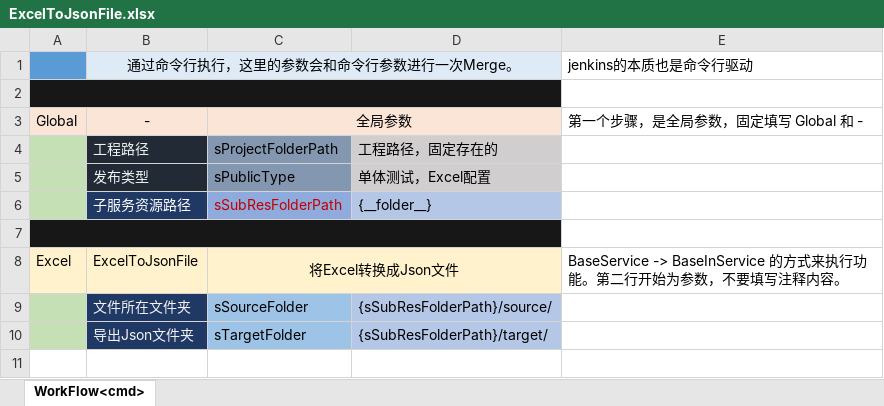
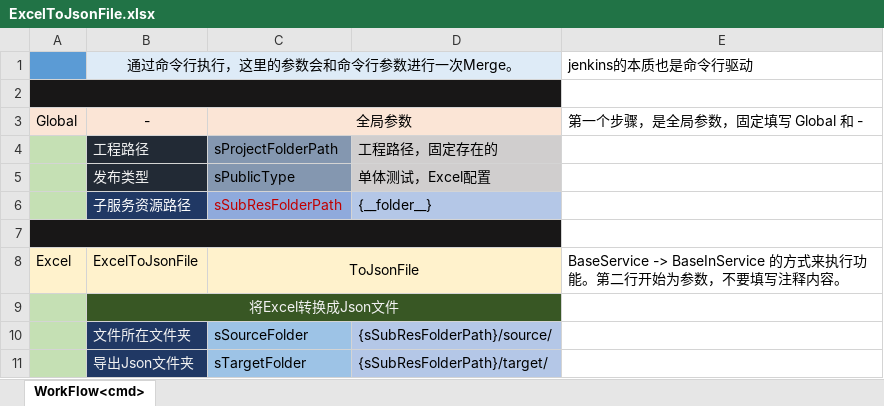
Before and after one commit to jiasy/PY_Service, an Excel workbook: Excel/res/services/Excel/ExcelToJsonFile/ExcelToJsonFile.xlsx, sheet WorkFlow<cmd>, drawn as a sheet; values as stored, in another font and other column widths than the file's, no borders; the diff names each change by its address in the sheet, - before the commit and + after, or states it on an @@ line.

```diff
--- a/Excel/res/services/Excel/ExcelToJsonFile/ExcelToJsonFile.xlsx (sheet WorkFlow<cmd>)
+++ b/Excel/res/services/Excel/ExcelToJsonFile/ExcelToJsonFile.xlsx (sheet WorkFlow<cmd>)
-C8: 将Excel转换成Json文件
+C8: ToJsonFile
+row 9:  | 将Excel转换成Json文件
```
Also changed, not shown: Excel/res/ExecSample.xlsx, Excel/res/services/File/MoveFiles/MoveFiles.xlsx, 15 other files.
